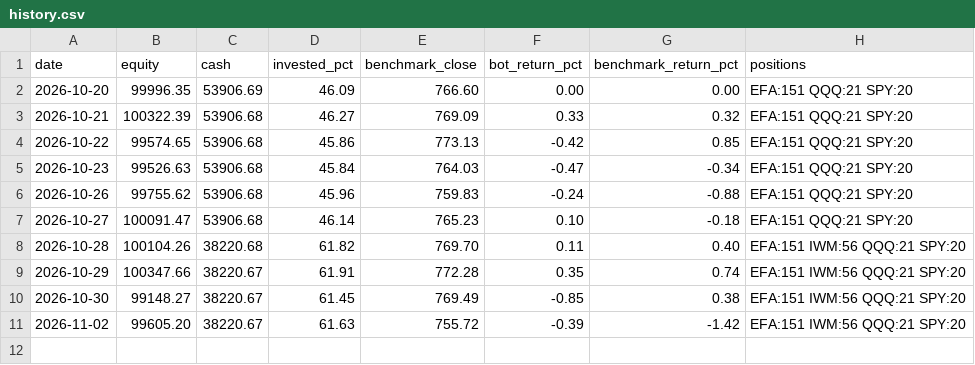
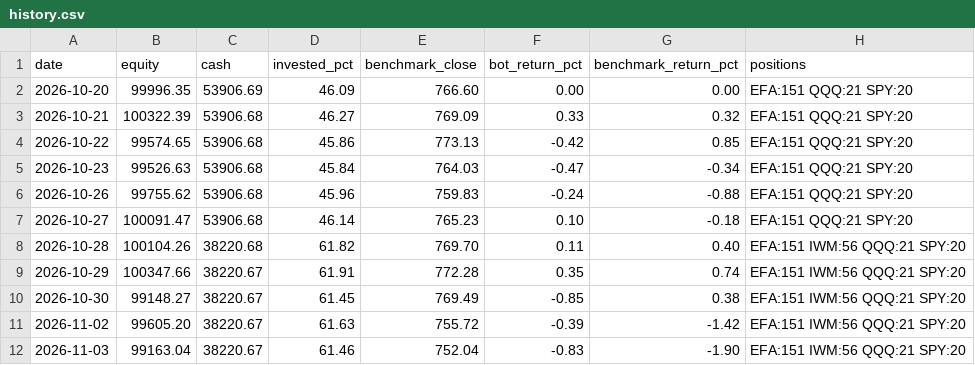
Before and after one commit to TomO1232321/trading-bot, a CSV file: journal/history.csv, drawn as a sheet.

```diff
--- a/journal/history.csv
+++ b/journal/history.csv
@@ -11 +11,2 @@ date,equity,cash,invested_pct,benchmark_close,bot_return_pct,benchmark_return_pc
 2026-11-02,99605.20,38220.67,61.63,755.72,-0.39,-1.42,EFA:151 IWM:56 QQQ:21 SPY:20
+2026-11-03,99163.04,38220.67,61.46,752.04,-0.83,-1.90,EFA:151 IWM:56 QQQ:21 SPY:20
```
Also changed, not shown: 1 other file.
